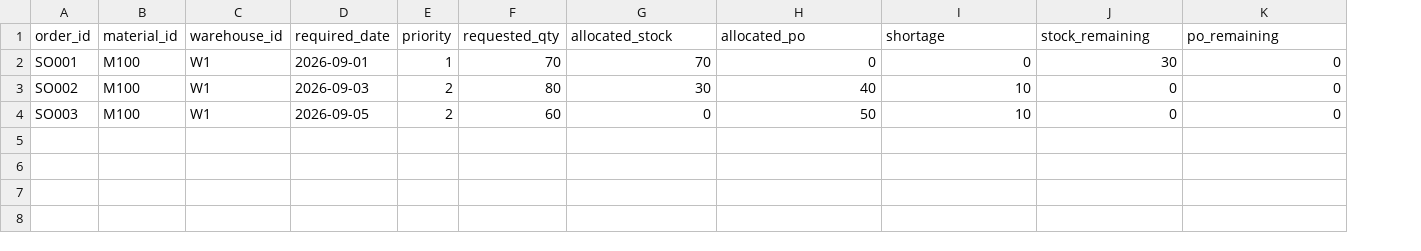
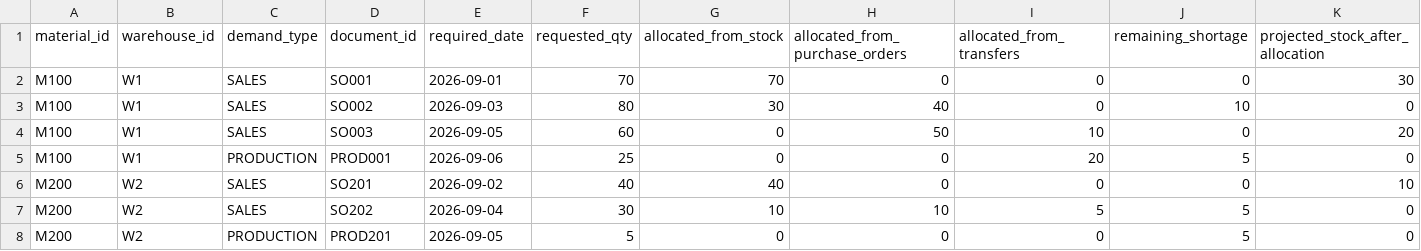
Before and after one commit to merbay-erp/sqlazy-erp-allocation-poc, a CSV file: sqlazy/execution_result.csv, drawn as a sheet; removed rows and columns are numbered as before the commit, all else as after; the diff names each change by its address in the sheet, - before the commit and + after, or states it on an @@ line.

Commit message:
Complete full ERP allocation challenge

```diff
--- a/sqlazy/execution_result.csv
+++ b/sqlazy/execution_result.csv
-column A (order_id), rows 2-4: SO001 | SO002 | SO003
+column C (demand_type), rows 2-4: all SALES
+column D (document_id), rows 2-4: SO001 | SO002 | SO003
-column E (priority), rows 2-4: 1 | 2 | 2
-G1: allocated_stock
+G1: allocated_from_stock
-H1: allocated_po
+H1: allocated_from_purchase_orders
-I1: shortage
+I1: allocated_from_transfers
-J1: stock_remaining
+J1: remaining_shortage
-K1: po_remaining
+K1: projected_stock_after_allocation
-J2 (remaining_shortage): 30
+J2 (remaining_shortage): 0
-K2 (projected_stock_after_allocation): 0
+K2 (projected_stock_after_allocation): 30
-I3 (allocated_from_transfers): 10
+I3 (allocated_from_transfers): 0
-J3 (remaining_shortage): 0
+J3 (remaining_shortage): 10
-K4 (projected_stock_after_allocation): 0
+K4 (projected_stock_after_allocation): 20
+row 5: M100 | W1 | PRODUCTION | PROD001 | 2026-09-06 | 25 | 0 | 0 | 20 | 5 | 0
+row 6: M200 | W2 | SALES | SO201 | 2026-09-02 | 40 | 40 | 0 | 0 | 0 | 10
+row 7: M200 | W2 | SALES | SO202 | 2026-09-04 | 30 | 10 | 10 | 5 | 5 | 0
+row 8: M200 | W2 | PRODUCTION | PROD201 | 2026-09-05 | 5 | 0 | 0 | 0 | 5 | 0
```
Also changed, not shown: 22 other files.
